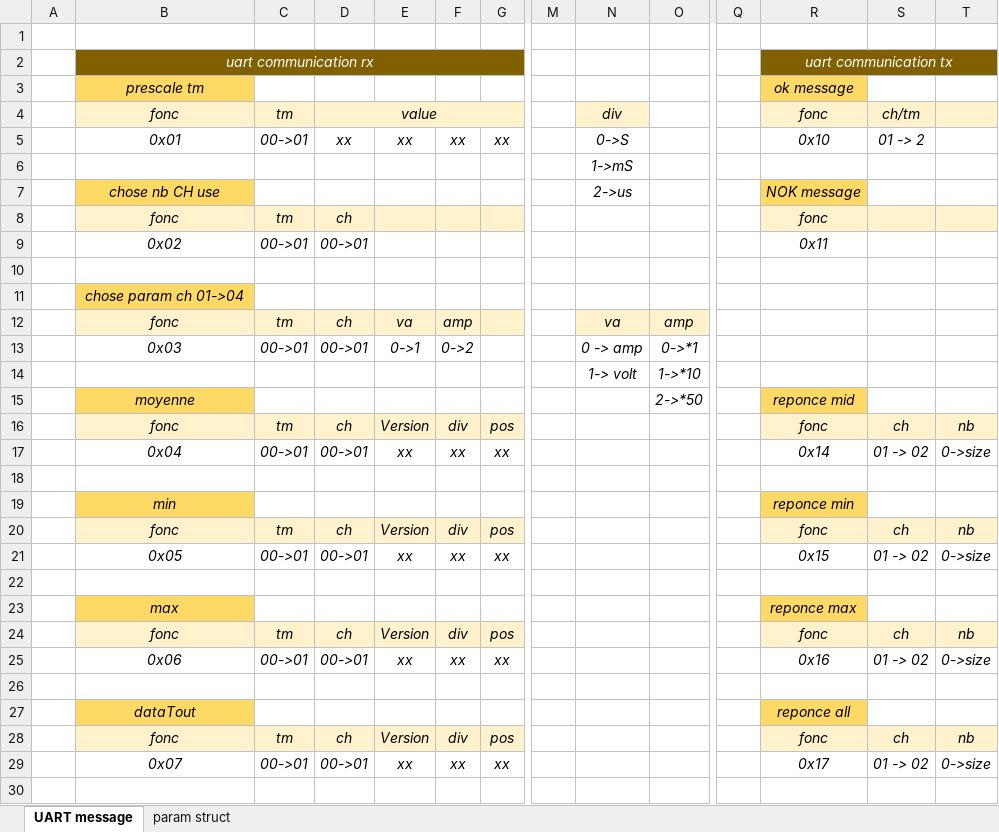
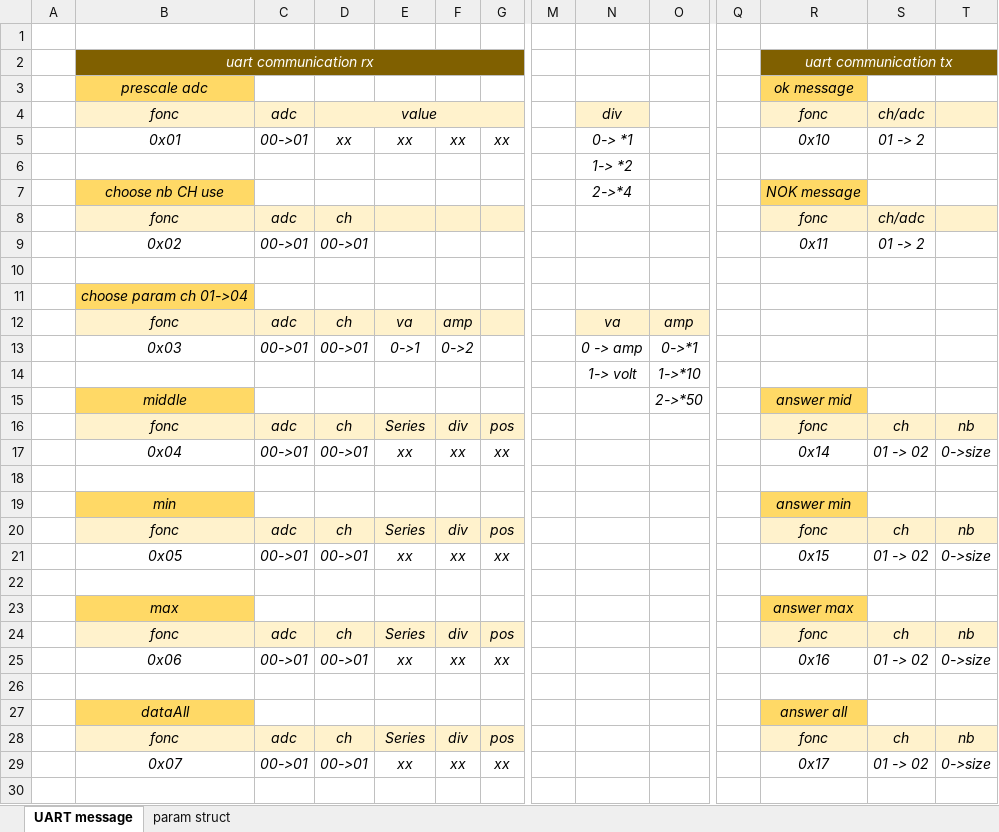
Before and after one commit to chlipounni/Data_Looger, an Excel workbook: metaData.xlsx, sheet UART message, drawn as a sheet; only a part is shown, gaps mark what is left out; values as stored, in another font and other column widths than the file's, no borders; removed rows and columns are numbered as before the commit, all else as after; rows hold the shown columns only; the diff covers the shown part only; the diff names each change by its address in the sheet, - before the commit and + after, or states it on an @@ line.

```diff
--- a/metaData.xlsx (sheet UART message)
+++ b/metaData.xlsx (sheet UART message)
-B3: prescale tm
+B3: prescale adc
-C4: tm
+C4: adc
-S4: ch/tm
+S4: ch/adc
-N5: 0->S
+N5: 0-> *1
-N6: 1->mS
+N6: 1-> *2
-B7: chose nb CH use
+B7: choose nb CH use
-N7: 2->us
+N7: 2->*4
-C8: tm
+C8: adc
-S8: (empty)
+S8: ch/adc
-S9: (empty)
+S9: 01 -> 2
-B11: chose param ch 01->04
+B11: choose param ch 01->04
-C12: tm
+C12: adc
-row 15:  | moyenne |  |  |  |  |  |  |  | 2->*50 |  | reponce mid
+row 15:  | middle |  |  |  |  |  |  |  | 2->*50 |  | answer mid
-C16: tm
+C16: adc
-E16: Version
+E16: Series
-R19: reponce min
+R19: answer min
-C20: tm
+C20: adc
-E20: Version
+E20: Series
-R23: reponce max
+R23: answer max
-C24: tm
+C24: adc
-E24: Version
+E24: Series
-row 27:  | dataTout |  |  |  |  |  |  |  |  |  | reponce all
+row 27:  | dataAll |  |  |  |  |  |  |  |  |  | answer all
-C28: tm
+C28: adc
-E28: Version
+E28: Series
```
Also changed, not shown: 1 added row, 1 removed row and 17 edited cells elsewhere in this sheet, sheet param struct, 6 other files.
